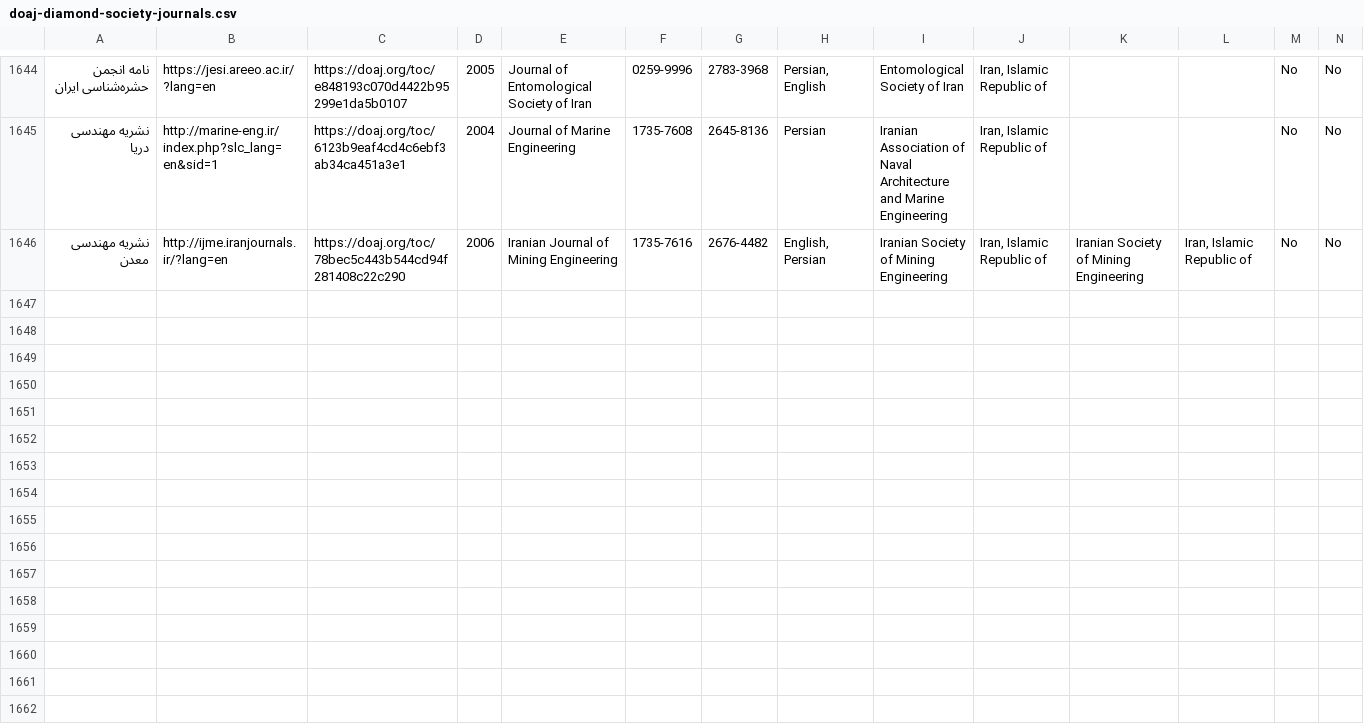
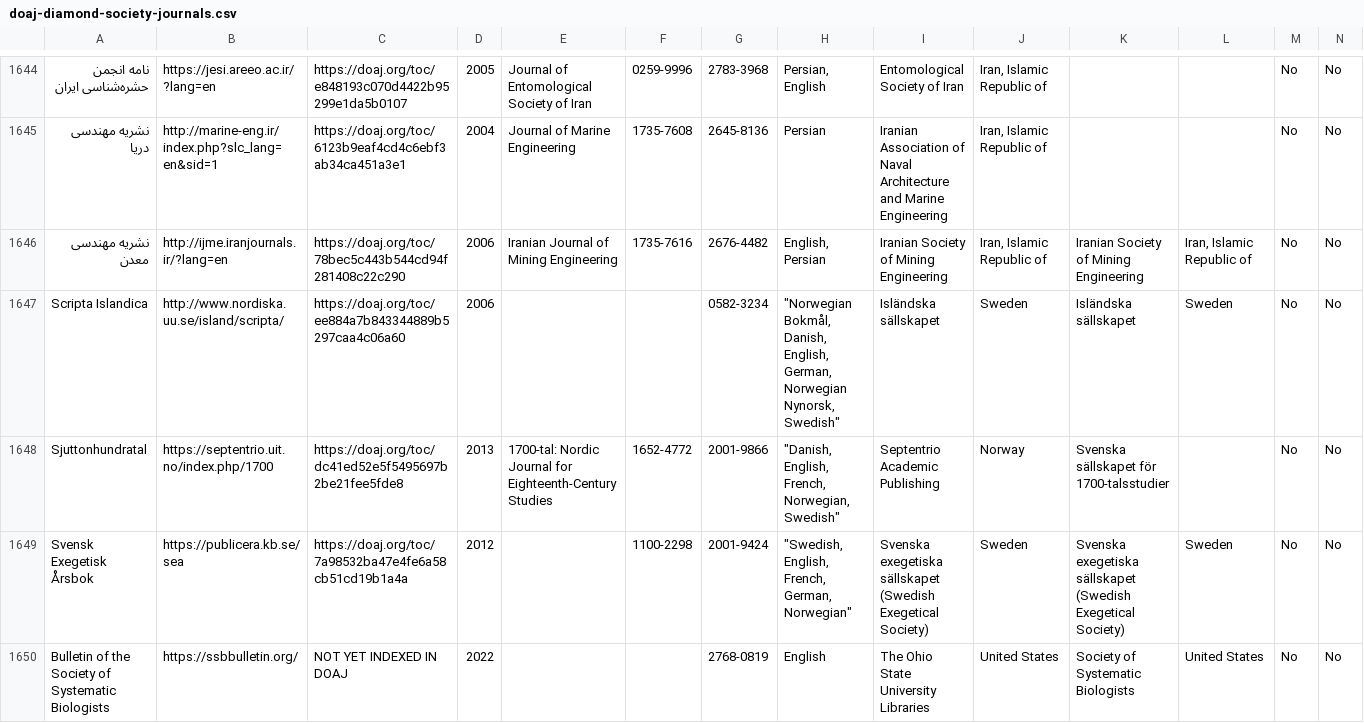
Before and after one commit to rossmounce/Society-DiamondOA-Journals, a CSV file: doaj-diamond-society-journals.csv, drawn as a sheet; only a part is shown, gaps mark what is left out; rows hold the shown columns only; the diff names each change by its address in the sheet, - before the commit and + after, or states it on an @@ line.

Commit message:
added 3 Nordic journals + BSSB
Script Islandica
Sjuttonhundratal
Svensk Exegetisk Årsbok
Bulletin of the Society of Systematic Biologists

(with thanks to Per Pippin Aspaas)

```diff
--- a/doaj-diamond-society-journals.csv
+++ b/doaj-diamond-society-journals.csv
+row 1647: Scripta Islandica | http://www.nordiska.uu.se/island/scripta/ | https://doaj.org/toc/ee884a7b843344889b5297caa4c06a60 | 2006 |  |  | 0582-3234 | "Norwegian Bokmål, Danish, English, German, Norwegian Nynorsk, Swedish" | Isländska sällskapet | Sweden | Isländska sällskapet | Sweden | No | No
+row 1648: Sjuttonhundratal | https://septentrio.uit.no/index.php/1700 | https://doaj.org/toc/dc41ed52e5f5495697b2be21fee5fde8 | 2013 | 1700-tal: Nordic Journal for Eighteenth-Century Studies | 1652-4772 | 2001-9866 | "Danish, English, French, Norwegian, Swedish" | Septentrio Academic Publishing | Norway | Svenska sällskapet för 1700-talsstudier |  | No | No
+row 1649: Svensk Exegetisk Årsbok | https://publicera.kb.se/sea | https://doaj.org/toc/7a98532ba47e4fe6a58cb51cd19b1a4a | 2012 |  | 1100-2298 | 2001-9424 | "Swedish, English, French, German, Norwegian" | Svenska exegetiska sällskapet (Swedish Exegetical Society) | Sweden | Svenska exegetiska sällskapet (Swedish Exegetical Society) | Sweden | No | No
+row 1650: Bulletin of the Society of Systematic Biologists | https://ssbbulletin.org/ | NOT YET INDEXED IN DOAJ | 2022 |  |  | 2768-0819 | English | The Ohio State University Libraries | United States | Society of Systematic Biologists | United States | No | No
```
